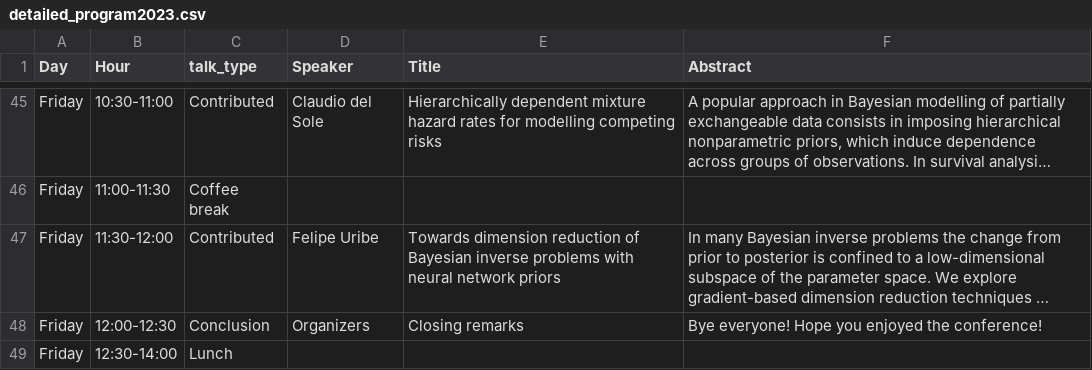
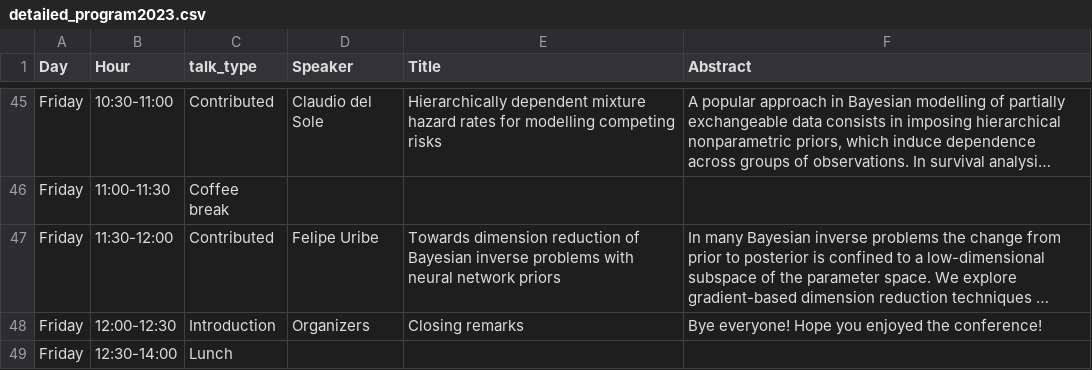
Before and after one commit to bayesatcirm/2023, a CSV file: content/home/detailed_program2023.csv, drawn as a sheet; only a part is shown, gaps mark what is left out; long unchanged cells end in …; the diff names each change by its address in the sheet, - before the commit and + after, or states it on an @@ line.

Commit message:
added closing remarks, but we should have a dedicated field for organising sessions

```diff
--- a/content/home/detailed_program2023.csv
+++ b/content/home/detailed_program2023.csv
-C48 (talk_type): Conclusion
+C48 (talk_type): Introduction
```
